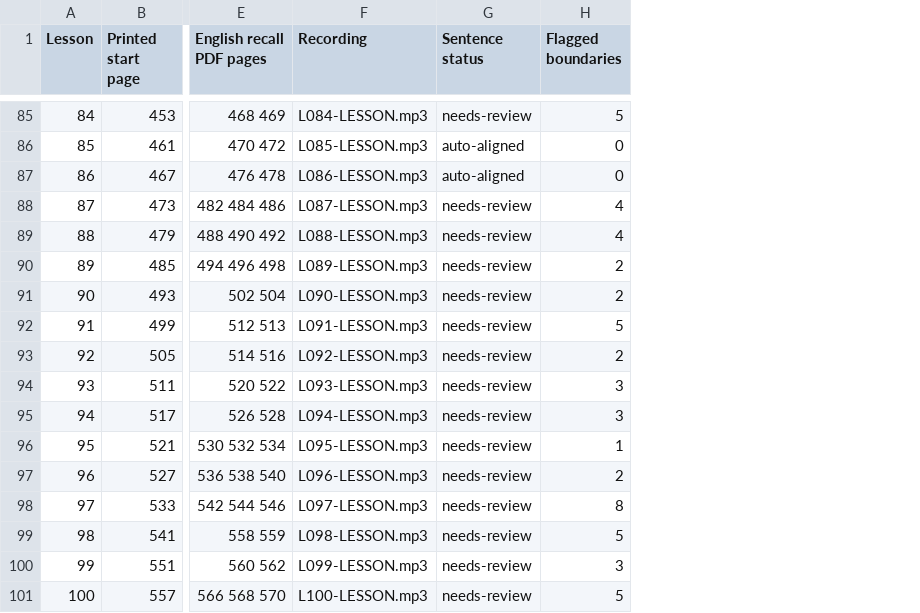
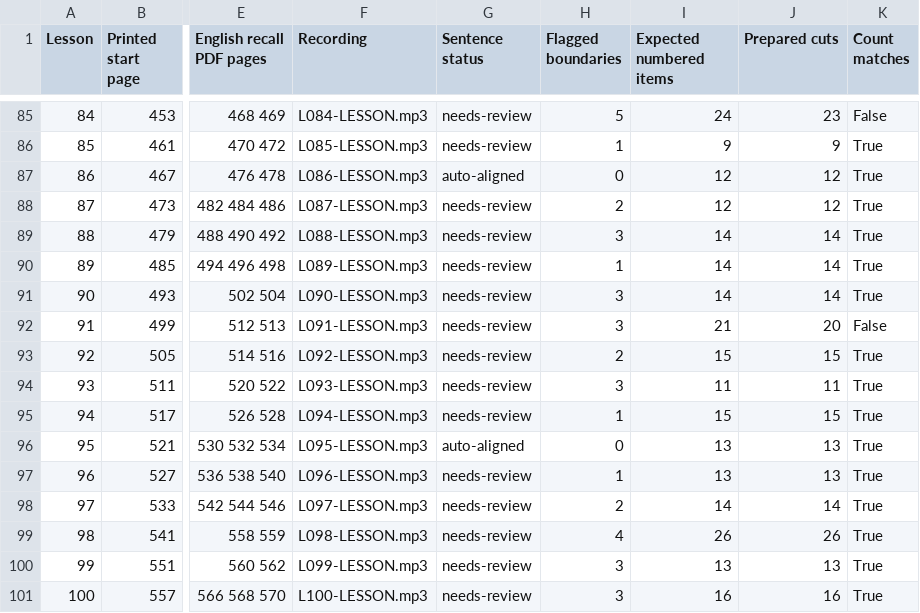
Before and after one commit to trimngo/assimilapp, a CSV file: course/lesson-map.csv, drawn as a sheet; only a part is shown, gaps mark what is left out; the diff covers the shown part only; the diff names each change by its address in the sheet, - before the commit and + after, or states it on an @@ line.

Commit message:
Align shadowing cuts with numbered book dialogue items

```diff
--- a/course/lesson-map.csv
+++ b/course/lesson-map.csv
+column I (Expected numbered items), rows 85-101: 24 | 9 | 12 | 12 | 14 | 14 | 14 | 21 | 15 | 11 | 15 | 13 | 13 | 14 | 26 | 13 | 16
+column J (Prepared cuts), rows 85-101: 23 | 9 | 12 | 12 | 14 | 14 | 14 | 20 | 15 | 11 | 15 | 13 | 13 | 14 | 26 | 13 | 16
+column K (Count matches), rows 85-101: False | True | True | True | True | True | True | False | True | True | True | True | True | True | True | True | True
-G86 (Sentence status): auto-aligned
+G86 (Sentence status): needs-review
-H86 (Flagged boundaries): 0
+H86 (Flagged boundaries): 1
-H88 (Flagged boundaries): 4
+H88 (Flagged boundaries): 2
-H89 (Flagged boundaries): 4
+H89 (Flagged boundaries): 3
-H90 (Flagged boundaries): 2
+H90 (Flagged boundaries): 1
-H91 (Flagged boundaries): 2
+H91 (Flagged boundaries): 3
-H92 (Flagged boundaries): 5
+H92 (Flagged boundaries): 3
-H95 (Flagged boundaries): 3
+H95 (Flagged boundaries): 1
-G96 (Sentence status): needs-review
+G96 (Sentence status): auto-aligned
-H96 (Flagged boundaries): 1
+H96 (Flagged boundaries): 0
-H97 (Flagged boundaries): 2
+H97 (Flagged boundaries): 1
-H98 (Flagged boundaries): 8
+H98 (Flagged boundaries): 2
-H99 (Flagged boundaries): 5
+H99 (Flagged boundaries): 4
-H101 (Flagged boundaries): 5
+H101 (Flagged boundaries): 3
```
Also changed, not shown: 38 edited cells elsewhere in this file, 21 other files.
